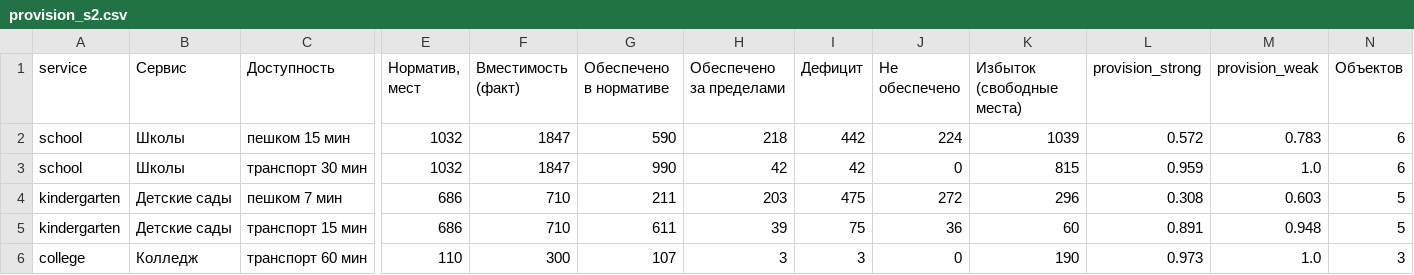
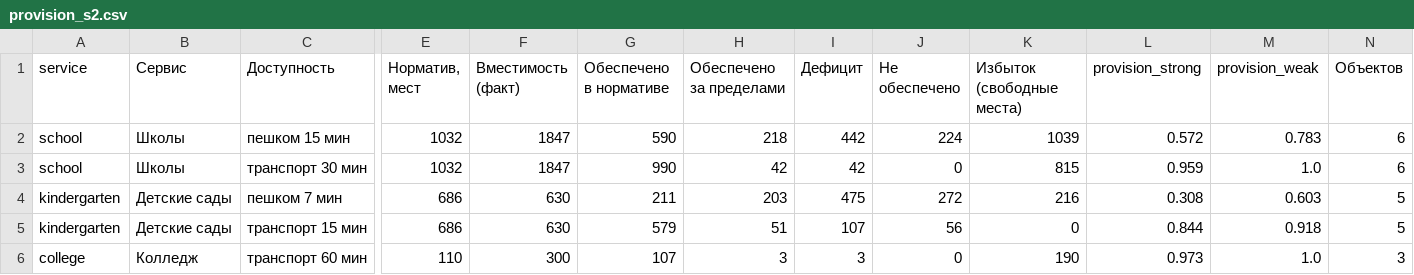
Before and after one commit to mfthesun/primorsk, a CSV file: reports/provision_s2.csv, drawn as a sheet; only a part is shown, gaps mark what is left out; the diff names each change by its address in the sheet, - before the commit and + after, or states it on an @@ line.

```diff
--- a/reports/provision_s2.csv
+++ b/reports/provision_s2.csv
-F4:F5 (Вместимость (факт)): 710
+F4:F5 (Вместимость (факт)): 630
-K4 (Избыток (свободные места)): 296
+K4 (Избыток (свободные места)): 216
-G5 (Обеспечено в нормативе): 611
+G5 (Обеспечено в нормативе): 579
-H5 (Обеспечено за пределами): 39
+H5 (Обеспечено за пределами): 51
-I5 (Дефицит): 75
+I5 (Дефицит): 107
-J5 (Не обеспечено): 36
+J5 (Не обеспечено): 56
-K5 (Избыток (свободные места)): 60
+K5 (Избыток (свободные места)): 0
-L5 (provision_strong): 0.891
+L5 (provision_strong): 0.844
-M5 (provision_weak): 0.948
+M5 (provision_weak): 0.918
```
Also changed, not shown: reports/metrics_scenarios.csv, reports/provision_by_locality_s2.csv, 31 other files.
